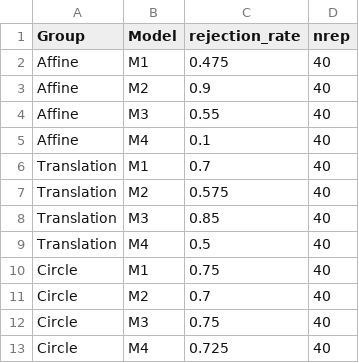
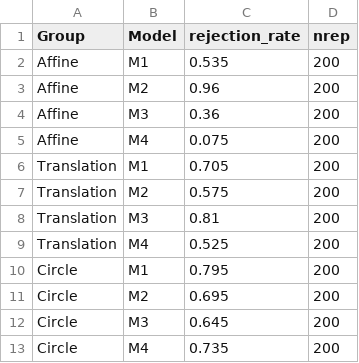
Before and after one commit to Alex-Podgorny/invariant-kernel-tests, a CSV file: figures/table_learned_power_delta1.csv, drawn as a sheet.

```diff
--- a/figures/table_learned_power_delta1.csv
+++ b/figures/table_learned_power_delta1.csv
@@ -1,13 +1,13 @@
 "Group","Model","rejection_rate","nrep"
-"Affine","M1",0.475,40
-"Affine","M2",0.9,40
-"Affine","M3",0.55,40
-"Affine","M4",0.1,40
-"Translation","M1",0.7,40
-"Translation","M2",0.575,40
-"Translation","M3",0.85,40
-"Translation","M4",0.5,40
-"Circle","M1",0.75,40
-"Circle","M2",0.7,40
-"Circle","M3",0.75,40
-"Circle","M4",0.725,40
+"Affine","M1",0.535,200
+"Affine","M2",0.96,200
+"Affine","M3",0.36,200
+"Affine","M4",0.075,200
+"Translation","M1",0.705,200
+"Translation","M2",0.575,200
+"Translation","M3",0.81,200
+"Translation","M4",0.525,200
+"Circle","M1",0.795,200
+"Circle","M2",0.695,200
+"Circle","M3",0.645,200
+"Circle","M4",0.735,200
```
Also changed, not shown: figures/table_learned_level.csv, figures/table_runtime_end_to_end.csv, 17 other files.
